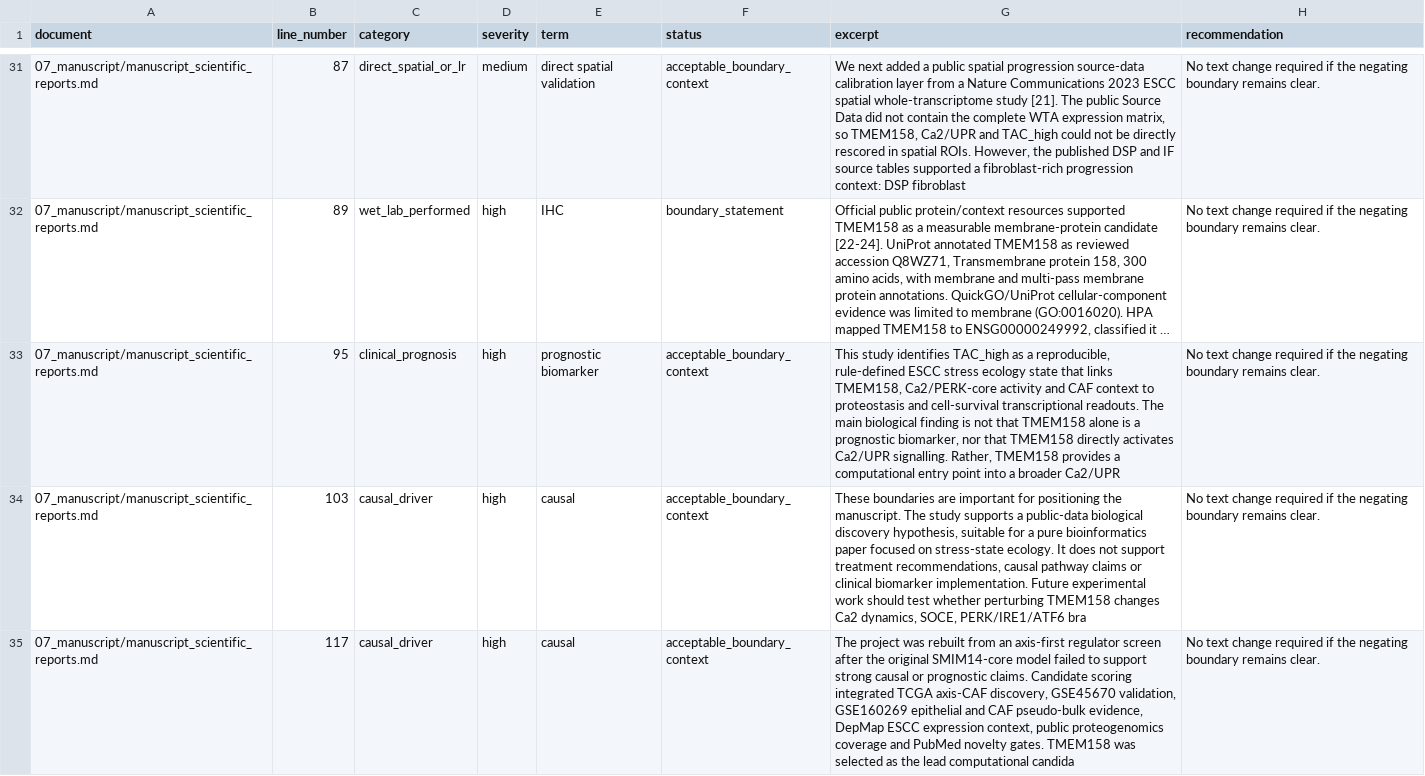
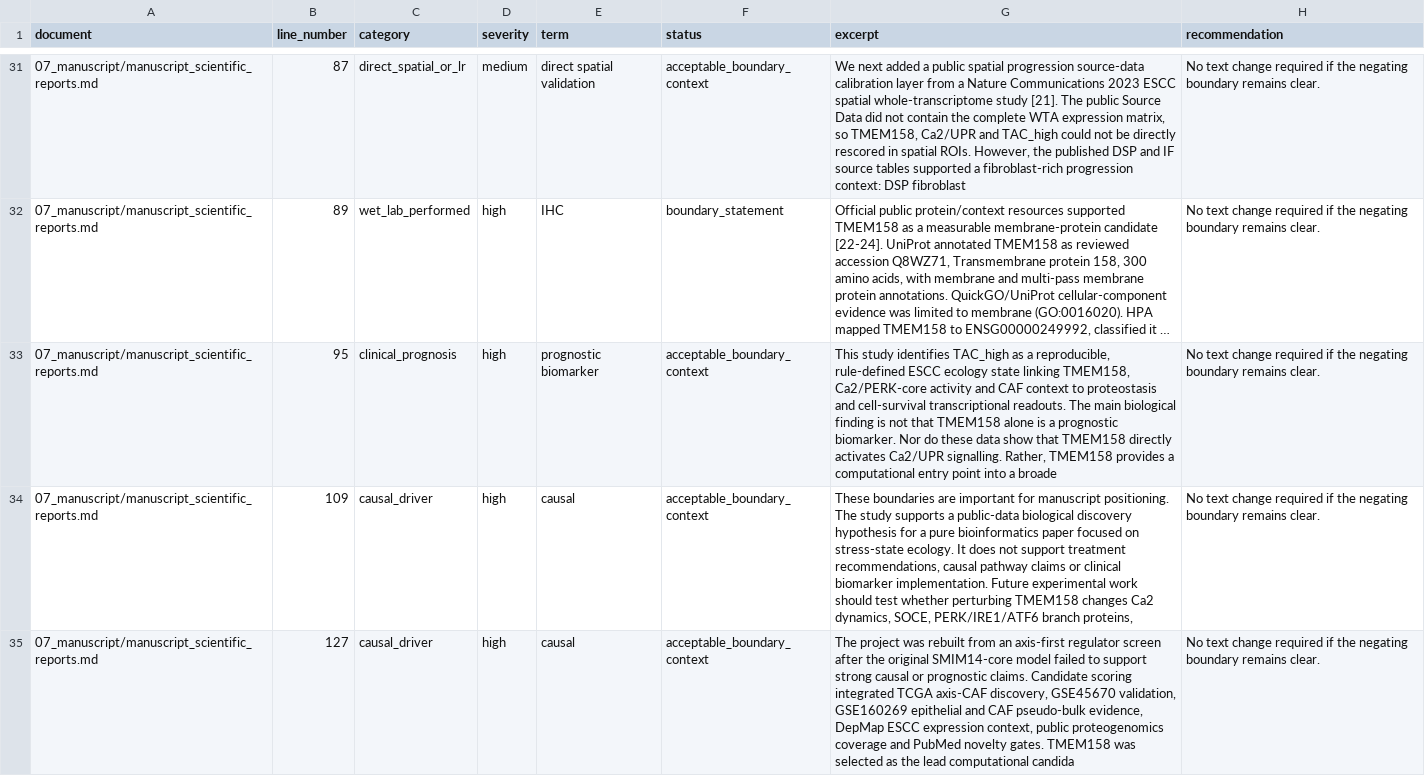
Before and after one commit to afa-cloud/TMEM158_CaUPR_ESCC, a CSV file: TMEM158_CaUPR_ESCC/04_results/qc/claim_boundary_text_audit.csv, drawn as a sheet; only a part is shown, gaps mark what is left out; long unchanged cells end in …; the diff covers the shown part only; the diff names each change by its address in the sheet, - before the commit and + after, or states it on an @@ line.

Commit message:
Polish manuscript with Nature-style claim boundaries

```diff
--- a/TMEM158_CaUPR_ESCC/04_results/qc/claim_boundary_text_audit.csv
+++ b/TMEM158_CaUPR_ESCC/04_results/qc/claim_boundary_text_audit.csv
-G33 (excerpt): …rule-defined ESCC stress ecology state that links TMEM158, Ca2/PERK-core activity and CAF context to proteostasis and cell-survival transcriptional readouts. The main biological finding is not that TMEM158 alone is a prognostic biomarker, nor that TMEM158 directly activates Ca2/UPR signalling. Rather, TMEM158 provides a computational entry point into a broader Ca2/UPR
+G33 (excerpt): …rule-defined ESCC ecology state linking TMEM158, Ca2/PERK-core activity and CAF context to proteostasis and cell-survival transcriptional readouts. The main biological finding is not that TMEM158 alone is a prognostic biomarker. Nor do these data show that TMEM158 directly activates Ca2/UPR signalling. Rather, TMEM158 provides a computational entry point into a broade
-B34 (line_number): 103
+B34 (line_number): 109
-G34 (excerpt): …important for positioning the manuscript. The study supports a public-data biological discovery hypothesis, suitable for a pure bioinformatics paper focused on stress-state ecology. It does not support treatment recommendations, causal pathway claims or clinical biomarker implementation. Future experimental work should test whether perturbing TMEM158 changes Ca2 dynamics, SOCE, PERK/IRE1/ATF6 bra
+G34 (excerpt): …important for manuscript positioning. The study supports a public-data biological discovery hypothesis for a pure bioinformatics paper focused on stress-state ecology. It does not support treatment recommendations, causal pathway claims or clinical biomarker implementation. Future experimental work should test whether perturbing TMEM158 changes Ca2 dynamics, SOCE, PERK/IRE1/ATF6 branch proteins,
-B35 (line_number): 117
+B35 (line_number): 127
```
Also changed, not shown: 38 edited cells elsewhere in this file, TMEM158_CaUPR_ESCC/04_results/qc/claim_boundary_text_audit_summary.csv, TMEM158_CaUPR_ESCC/04_results/qc/final_author_submission_handoff_qc.csv, 46 other files.
